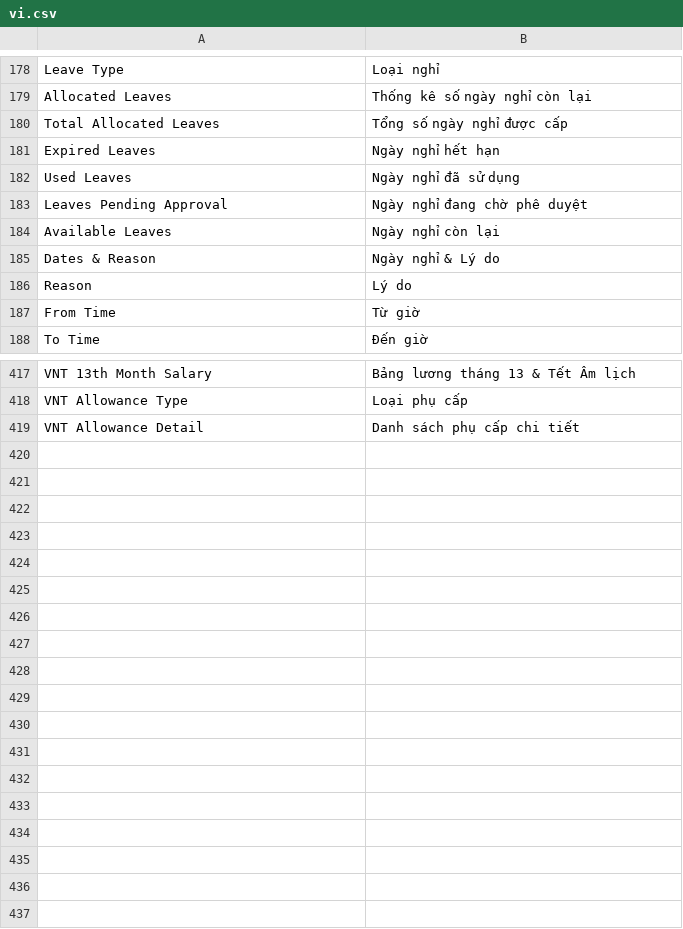
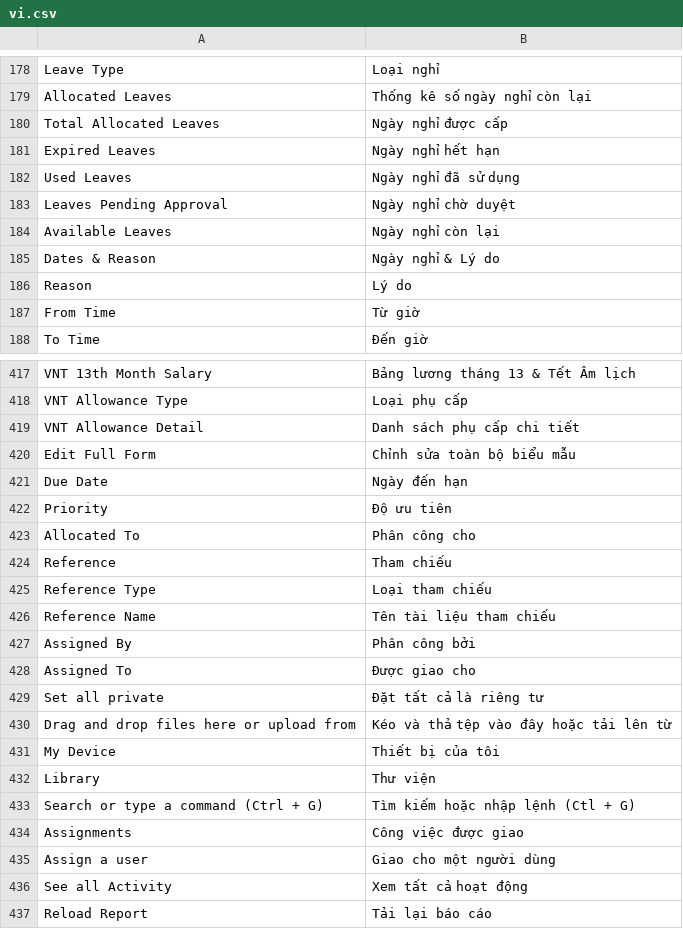
Before and after one commit to HieuTrung15/snd, a CSV file: vinatex/translations/vi.csv, drawn as a sheet; only a part is shown, gaps mark what is left out; the diff covers the shown part only.

Commit message:
update bản dịch ngày 17/11/25

```diff
--- a/vinatex/translations/vi.csv
+++ b/vinatex/translations/vi.csv
@@ -179,6 +179,6 @@ Leave Type,Loại nghỉ
 Allocated Leaves, Thống kê số ngày nghỉ còn lại
-Total Allocated Leaves, Tổng số ngày nghỉ được cấp
+Total Allocated Leaves, Ngày nghỉ được cấp
 Expired Leaves,Ngày nghỉ hết hạn
 Used Leaves,Ngày nghỉ đã sử dụng
-Leaves Pending Approval,Ngày nghỉ đang chờ phê duyệt
+Leaves Pending Approval,Ngày nghỉ chờ duyệt
 Available Leaves,Ngày nghỉ còn lại
@@ -419 +419,19 @@ VNT Allowance Type, Loại phụ cấp
 VNT Allowance Detail, Danh sách phụ cấp chi tiết
+Edit Full Form,Chỉnh sửa toàn bộ biểu mẫu
+Due Date,Ngày đến hạn
+Priority,Độ ưu tiên
+Allocated To,Phân công cho
+Reference,Tham chiếu
+Reference Type,Loại tham chiếu
+Reference Name,Tên tài liệu tham chiếu
+Assigned By,Phân công bởi
+Assigned To,Được giao cho
+Set all private,Đặt tất cả là riêng tư
+Drag and drop files here or upload from, Kéo và thả tệp vào đây hoặc tải lên từ
+My Device, Thiết bị của tôi
+Library, Thư viện
+Search or type a command (Ctrl + G), Tìm kiếm hoặc nhập lệnh (Ctl + G)
+Assignments, Công việc được giao
+Assign a user, Giao cho một người dùng
+See all Activity, Xem tất cả hoạt động
+Reload Report, Tải lại báo cáo
```
Also changed, not shown: 1 edited cell elsewhere in this file.
